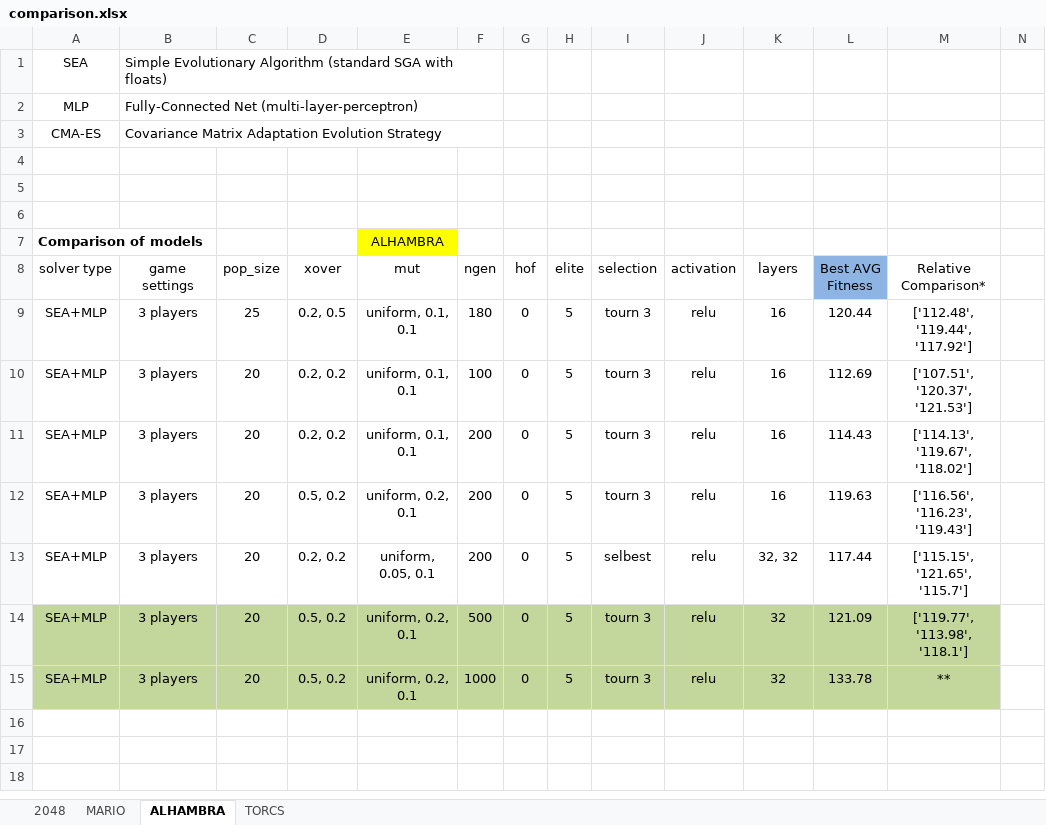
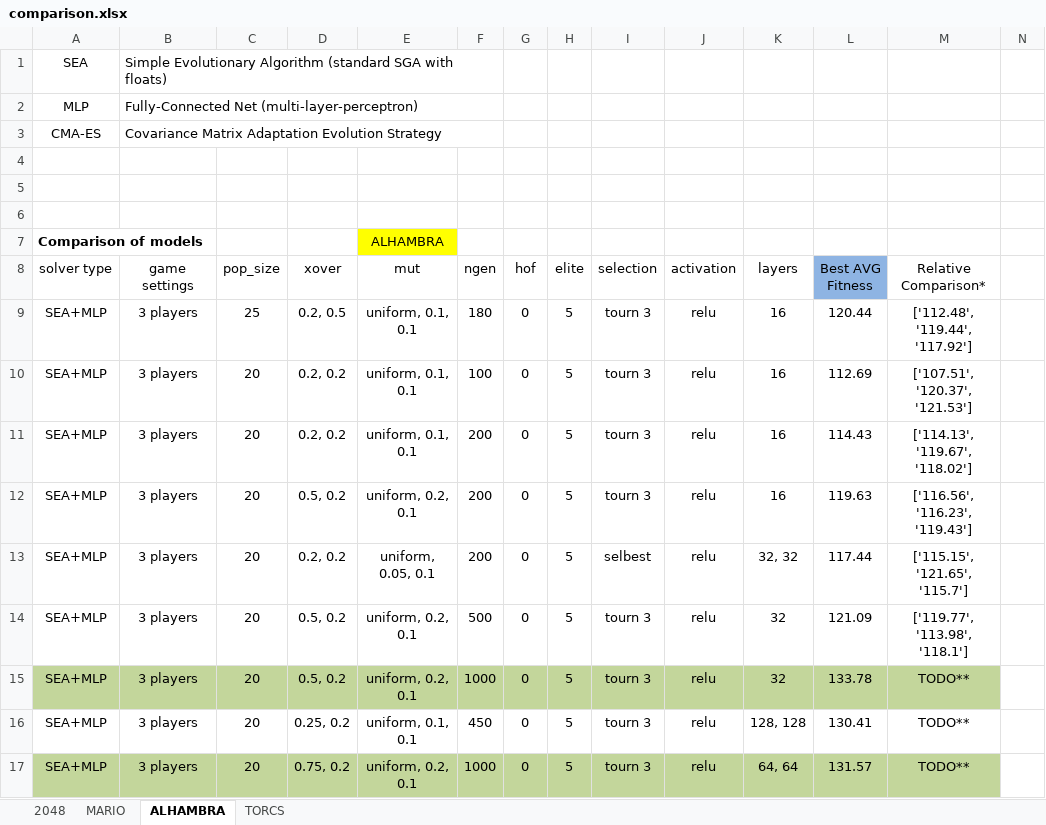
Before and after one commit to Honkl/general-ai, an Excel workbook: Experiments/comparison.xlsx, sheet ALHAMBRA, drawn as a sheet; only a part is shown; values as stored, in another font and other column widths than the file's, no borders; rows hold the shown columns only; the diff names each change by its address in the sheet, - before the commit and + after, or states it on an @@ line.

Commit message:
Experiments added

```diff
--- a/Experiments/comparison.xlsx (sheet ALHAMBRA)
+++ b/Experiments/comparison.xlsx (sheet ALHAMBRA)
-A14:M14 fill: #C3D69B
+A14:M14 fill: none
-M15 (Relative Comparison*): **
+M15 (Relative Comparison*): TODO**
+row 16: SEA+MLP | 3 players | 20 | 0.25, 0.2 | uniform, 0.1, 0.1 | 450 | 0 | 5 | tourn 3 | relu | 128, 128 | 130.41 | TODO**
+row 17: SEA+MLP | 3 players | 20 | 0.75, 0.2 | uniform, 0.2, 0.1 | 1000 | 0 | 5 | tourn 3 | relu | 64, 64 | 131.57 | TODO**
```
Also changed, not shown: sheet 2048, 24 other files.
